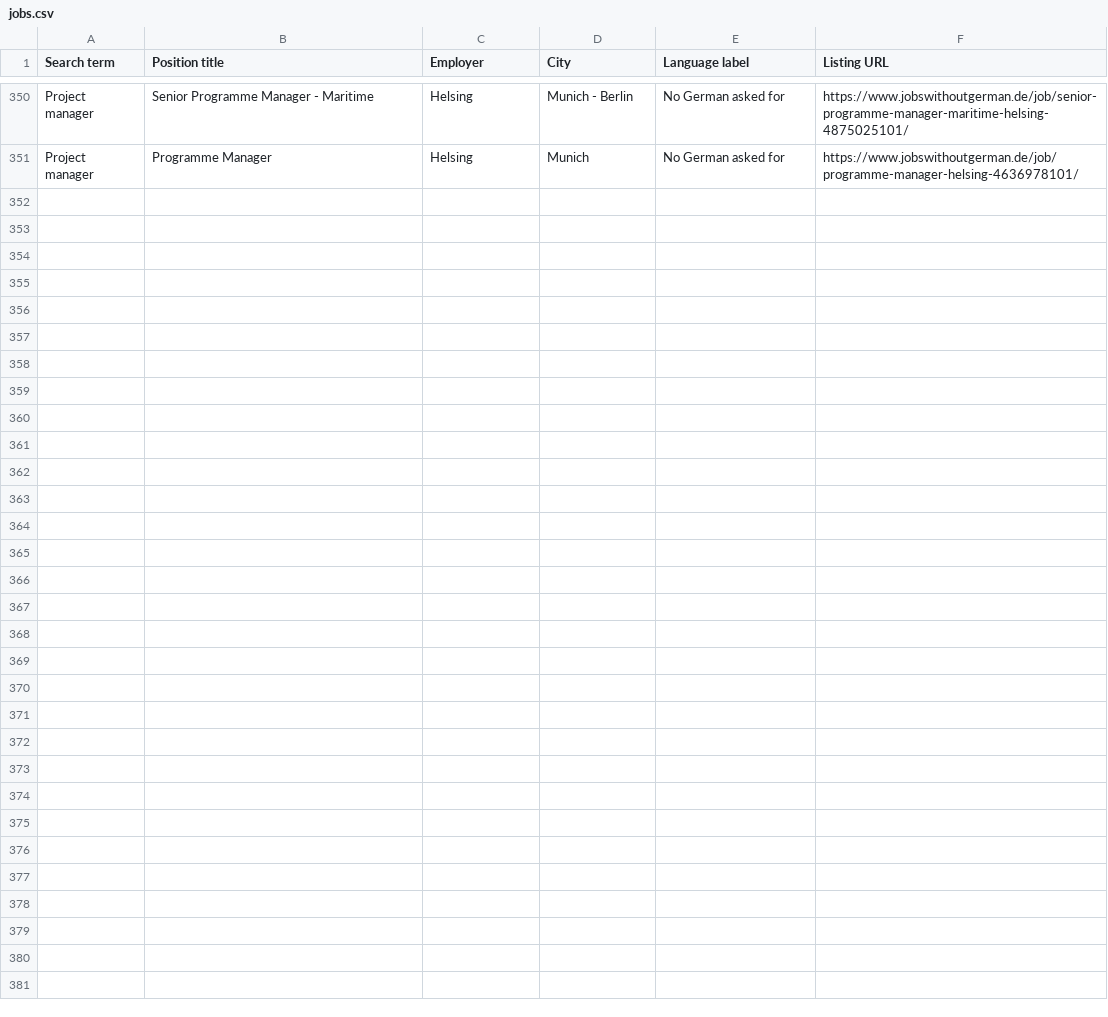
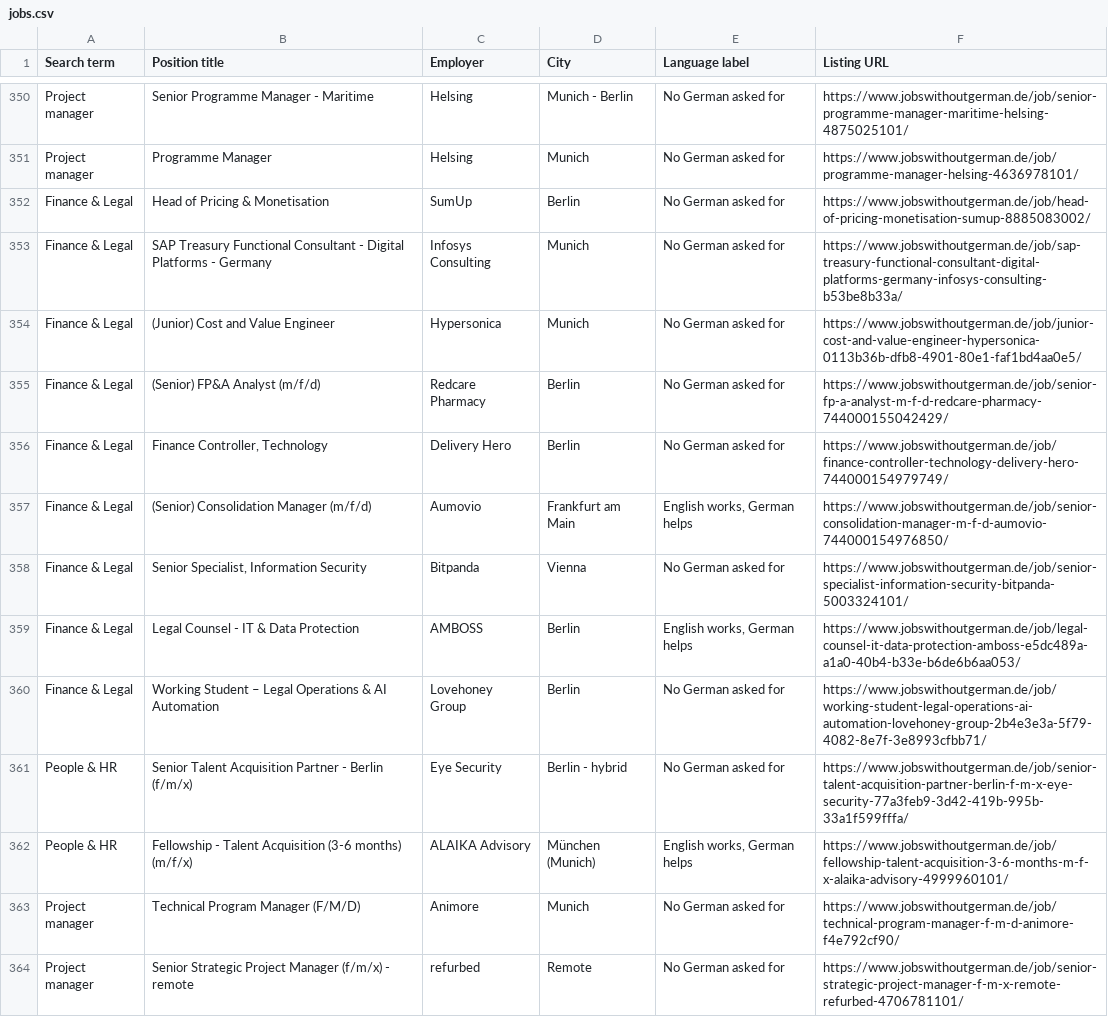
Before and after one commit to simonjrichert/jobs-without-german, a CSV file: jobs.csv, drawn as a sheet; only a part is shown, gaps mark what is left out; the diff names each change by its address in the sheet, - before the commit and + after, or states it on an @@ line.

```diff
--- a/jobs.csv
+++ b/jobs.csv
+row 352: Finance & Legal | Head of Pricing & Monetisation | SumUp | Berlin | No German asked for | https://www.jobswithoutgerman.de/job/head-of-pricing-monetisation-sumup-8885083002/
+row 353: Finance & Legal | SAP Treasury Functional Consultant - Digital Platforms - Germany | Infosys Consulting | Munich | No German asked for | https://www.jobswithoutgerman.de/job/sap-treasury-functional-consultant-digital-platforms-germany-infosys-consulting-b53be8b33a/
+row 354: Finance & Legal | (Junior) Cost and Value Engineer | Hypersonica | Munich | No German asked for | https://www.jobswithoutgerman.de/job/junior-cost-and-value-engineer-hypersonica-0113b36b-dfb8-4901-80e1-faf1bd4aa0e5/
+row 355: Finance & Legal | (Senior) FP&A Analyst (m/f/d) | Redcare Pharmacy | Berlin | No German asked for | https://www.jobswithoutgerman.de/job/senior-fp-a-analyst-m-f-d-redcare-pharmacy-744000155042429/
+row 356: Finance & Legal | Finance Controller, Technology | Delivery Hero | Berlin | No German asked for | https://www.jobswithoutgerman.de/job/finance-controller-technology-delivery-hero-744000154979749/
+row 357: Finance & Legal | (Senior) Consolidation Manager (m/f/d) | Aumovio | Frankfurt am Main | English works, German helps | https://www.jobswithoutgerman.de/job/senior-consolidation-manager-m-f-d-aumovio-744000154976850/
+row 358: Finance & Legal | Senior Specialist, Information Security | Bitpanda | Vienna | No German asked for | https://www.jobswithoutgerman.de/job/senior-specialist-information-security-bitpanda-5003324101/
+row 359: Finance & Legal | Legal Counsel - IT & Data Protection | AMBOSS | Berlin | English works, German helps | https://www.jobswithoutgerman.de/job/legal-counsel-it-data-protection-amboss-e5dc489a-a1a0-40b4-b33e-b6de6b6aa053/
+row 360: Finance & Legal | Working Student – Legal Operations & AI Automation | Lovehoney Group | Berlin | No German asked for | https://www.jobswithoutgerman.de/job/working-student-legal-operations-ai-automation-lovehoney-group-2b4e3e3a-5f79-4082-8e7f-3e8993cfbb71/
+row 361: People & HR | Senior Talent Acquisition Partner - Berlin (f/m/x) | Eye Security | Berlin - hybrid | No German asked for | https://www.jobswithoutgerman.de/job/senior-talent-acquisition-partner-berlin-f-m-x-eye-security-77a3feb9-3d42-419b-995b-33a1f599fffa/
+row 362: People & HR | Fellowship - Talent Acquisition (3-6 months) (m/f/x) | ALAIKA Advisory | München (Munich) | English works, German helps | https://www.jobswithoutgerman.de/job/fellowship-talent-acquisition-3-6-months-m-f-x-alaika-advisory-4999960101/
+row 363: Project manager | Technical Program Manager (F/M/D) | Animore | Munich | No German asked for | https://www.jobswithoutgerman.de/job/technical-program-manager-f-m-d-animore-f4e792cf90/
+row 364: Project manager | Senior Strategic Project Manager (f/m/x) - remote | refurbed | Remote | No German asked for | https://www.jobswithoutgerman.de/job/senior-strategic-project-manager-f-m-x-remote-refurbed-4706781101/
```
Also changed, not shown: entry level jobs.csv, 1 other file.
